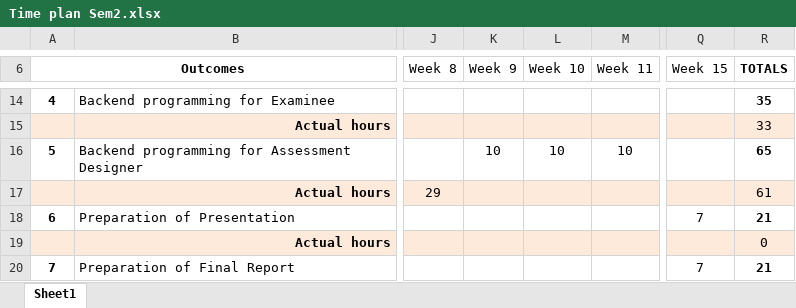
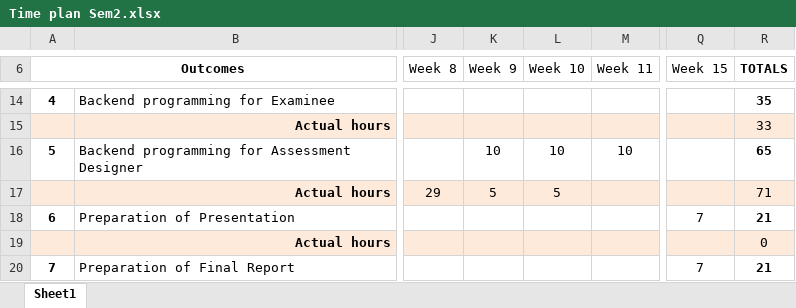
Before and after one commit to mipen/AssessmentManager, an Excel workbook: Time plan Sem2.xlsx, sheet Sheet1, drawn as a sheet; only a part is shown, gaps mark what is left out; values as stored, in another font and other column widths than the file's, no borders; the diff names each change by its address in the sheet, - before the commit and + after, or states it on an @@ line.

```diff
--- a/Time plan Sem2.xlsx (sheet Sheet1)
+++ b/Time plan Sem2.xlsx (sheet Sheet1)
-K17 (Week 9): (empty)
+K17 (Week 9): 5
-L17 (Week 10): (empty)
+L17 (Week 10): 5
-R17 (TOTALS): 61
+R17 (TOTALS): 71
```
Also changed, not shown: 5 other files.
